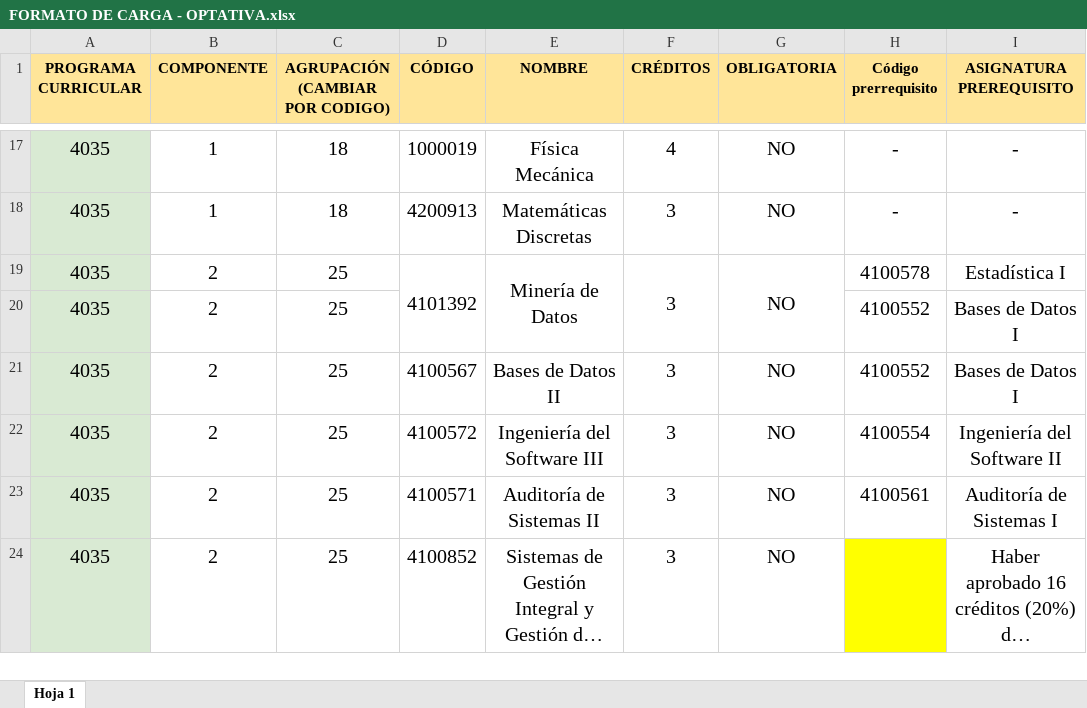
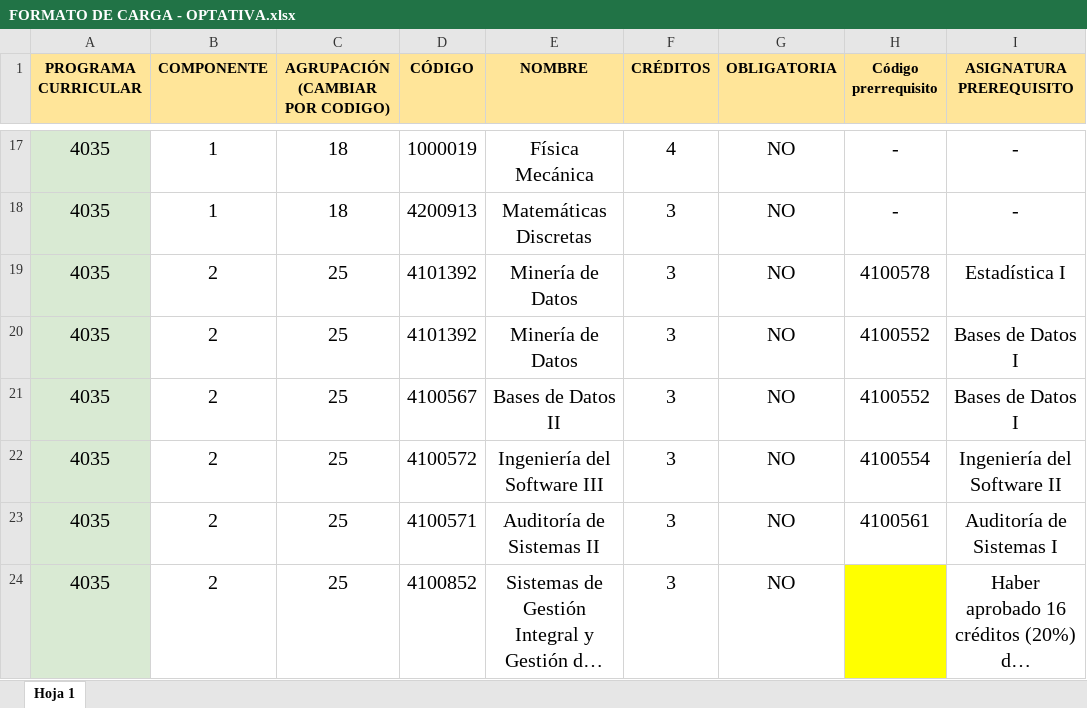
Before and after one commit to akunot/Proyecto-Mallas, an Excel workbook: files_tests/FORMATO DE CARGA - OPTATIVA.xlsx, sheet Hoja 1, drawn as a sheet; only a part is shown, gaps mark what is left out; long unchanged cells end in …; values as stored, in another font and other column widths than the file's, no borders; charts and pictures not drawn; the diff covers the shown part only; the diff names each change by its address in the sheet, - before the commit and + after, or states it on an @@ line.

```diff
--- a/files_tests/FORMATO DE CARGA - OPTATIVA.xlsx (sheet Hoja 1)
+++ b/files_tests/FORMATO DE CARGA - OPTATIVA.xlsx (sheet Hoja 1)
-D19:D20 merged
-E19:E20 merged
-F19:F20 merged
-G19:G20 merged
-D20 (CÓDIGO): (empty)
+D20 (CÓDIGO): 4101392
-E20 (NOMBRE): (empty)
+E20 (NOMBRE): Minería de Datos
-F20 (CRÉDITOS): (empty)
+F20 (CRÉDITOS): 3
-G20 (OBLIGATORIA): (empty)
+G20 (OBLIGATORIA): NO
```
Also changed, not shown: 32 edited cells, cell formats and merged cells elsewhere in this sheet, files_tests/FORMATO DE CARGA - ADM. DE EMPRESAS (N).xlsx, 21 other files.
